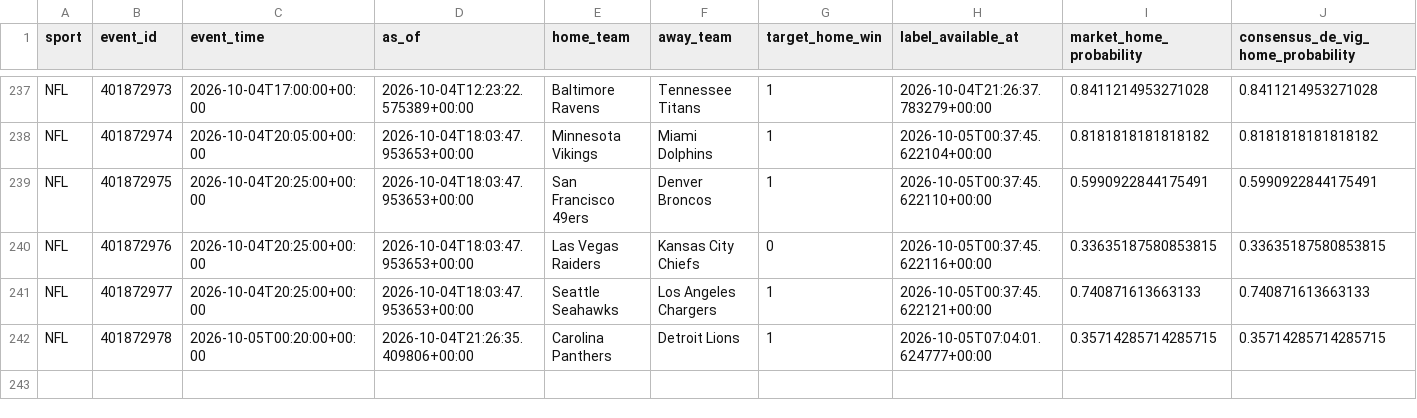
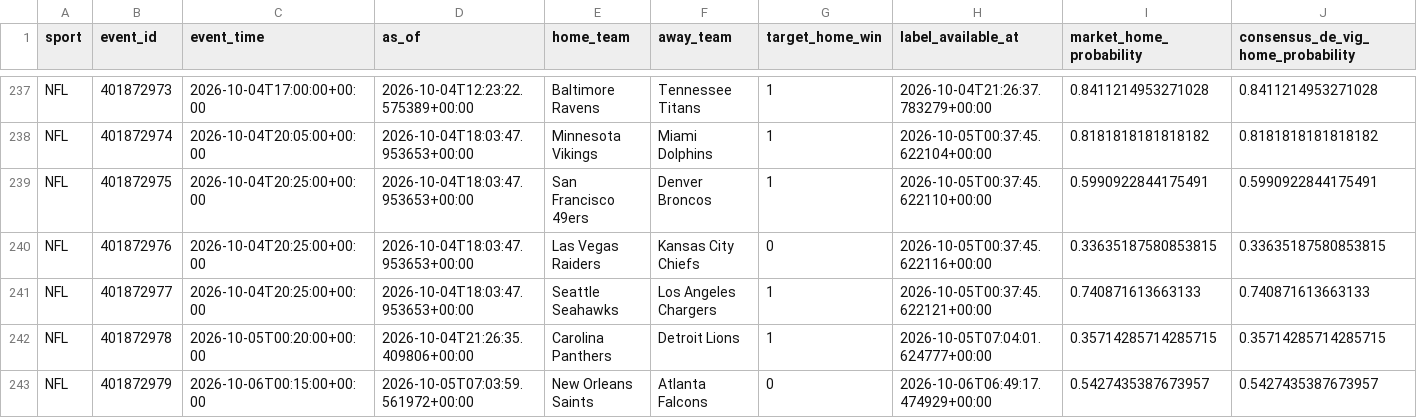
Before and after one commit to filthycashout/betp-app-, a CSV file: evidence/canonical/nfl.csv, drawn as a sheet; only a part is shown, gaps mark what is left out; rows hold the shown columns only; the diff names each change by its address in the sheet, - before the commit and + after, or states it on an @@ line.

```diff
--- a/evidence/canonical/nfl.csv
+++ b/evidence/canonical/nfl.csv
+row 243: NFL | 401872979 | 2026-10-06T00:15:00+00:00 | 2026-10-05T07:03:59.561972+00:00 | New Orleans Saints | Atlanta Falcons | 0 | 2026-10-06T06:49:17.474929+00:00 | 0.5427435387673957 | 0.5427435387673957
```
Also changed, not shown: evidence/canonical/mlb.csv, 14 other files.
